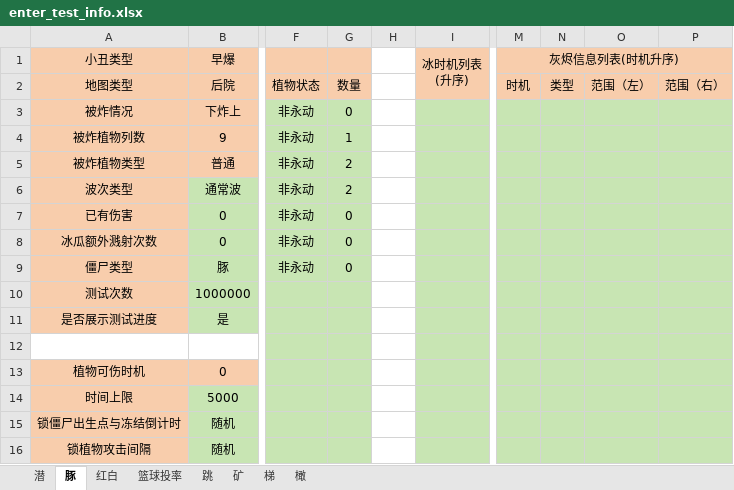
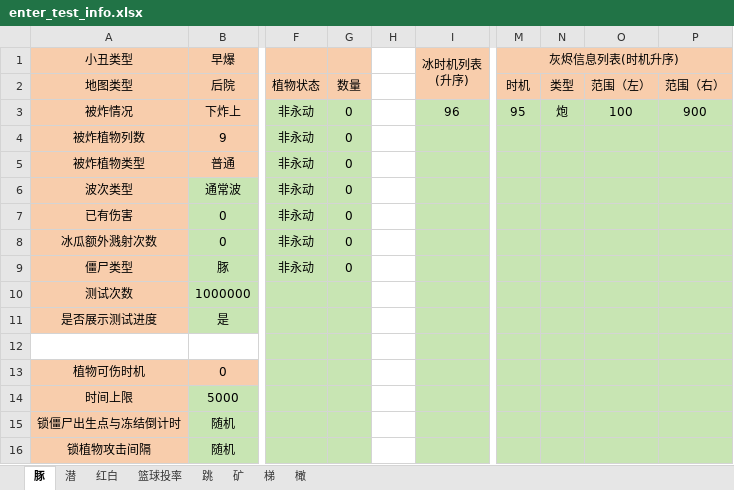
Before and after one commit to Leonhardqwq/simu_cpp, an Excel workbook: Enter/enter_test_info.xlsx, sheet 豚, drawn as a sheet; only a part is shown, gaps mark what is left out; values as stored, in another font and other column widths than the file's, no borders; the diff names each change by its address in the sheet, - before the commit and + after, or states it on an @@ line.

Commit message:
条件测试 	new file:   Enter/Condition/Condition_cpp_1_0.cpp 	modified:   Enter/enter_config.json 	modified:   Enter/enter_test_info.xlsx 	modified:   inc/tools/Enter.hpp 	modified:   inc/tools/Jack.hpp 	modified:   inc/tools/Zomboni.hpp

```diff
--- a/Enter/enter_test_info.xlsx (sheet 豚)
+++ b/Enter/enter_test_info.xlsx (sheet 豚)
@@ sheet tab order changed: 豚 | 潜 | 红白 | 篮球投率 | 跳 | 矿 | 梯 | 橄 @@
-I3 (冰时机列表 (升序)): (empty)
+I3 (冰时机列表 (升序)): 96
-M3 (灰烬信息列表(时机升序)): (empty)
+M3 (灰烬信息列表(时机升序)): 95
-N3: (empty)
+N3: 炮
-O3: (empty)
+O3: 100
-P3: (empty)
+P3: 900
-G4: 1
+G4: 0
-G5:G6: 2
+G5:G6: 0
```
Also changed, not shown: 5 other files.
